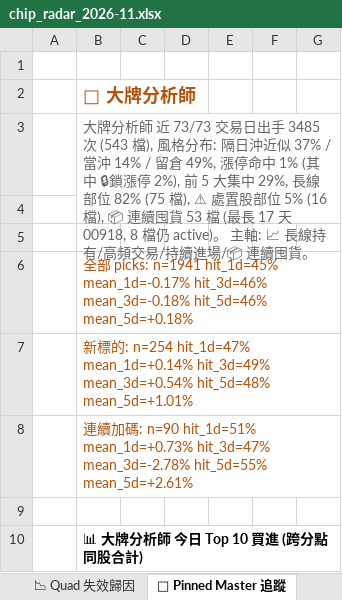
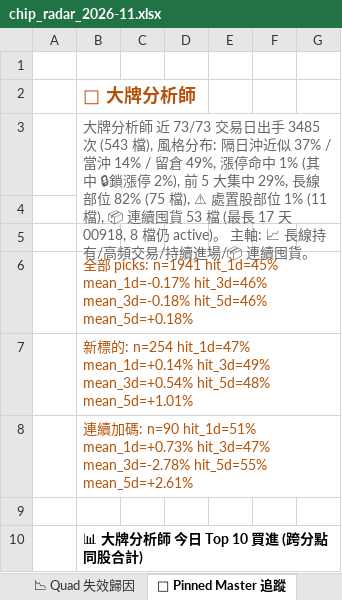
Before and after one commit to EdwardYY1224/CHIP_RADAR_TW, an Excel workbook: data/reports/chip_radar_2026-11.xlsx, sheet 📌 Pinned Master 追蹤, drawn as a sheet; only a part is shown; values as stored, in another font and other column widths than the file's, no borders; the diff names each change by its address in the sheet, - before the commit and + after, or states it on an @@ line.

```diff
--- a/data/reports/chip_radar_2026-11.xlsx (sheet 📌 Pinned Master 追蹤)
+++ b/data/reports/chip_radar_2026-11.xlsx (sheet 📌 Pinned Master 追蹤)
-B3: …股部位 5% (16 檔), 📦 連…
+B3: …股部位 1% (11 檔), 📦 連…
```
Also changed, not shown: sheet 📋 今日 Dashboard, sheet 📱 手機摘要, sheet 20261117, data/reports/latest.xlsx, 23 other files.
